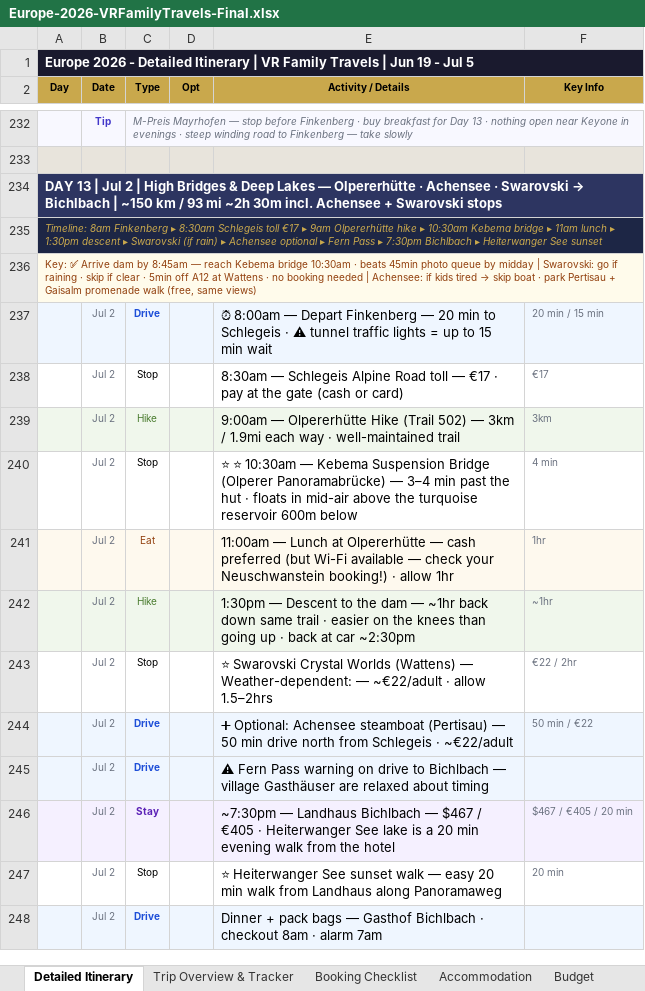
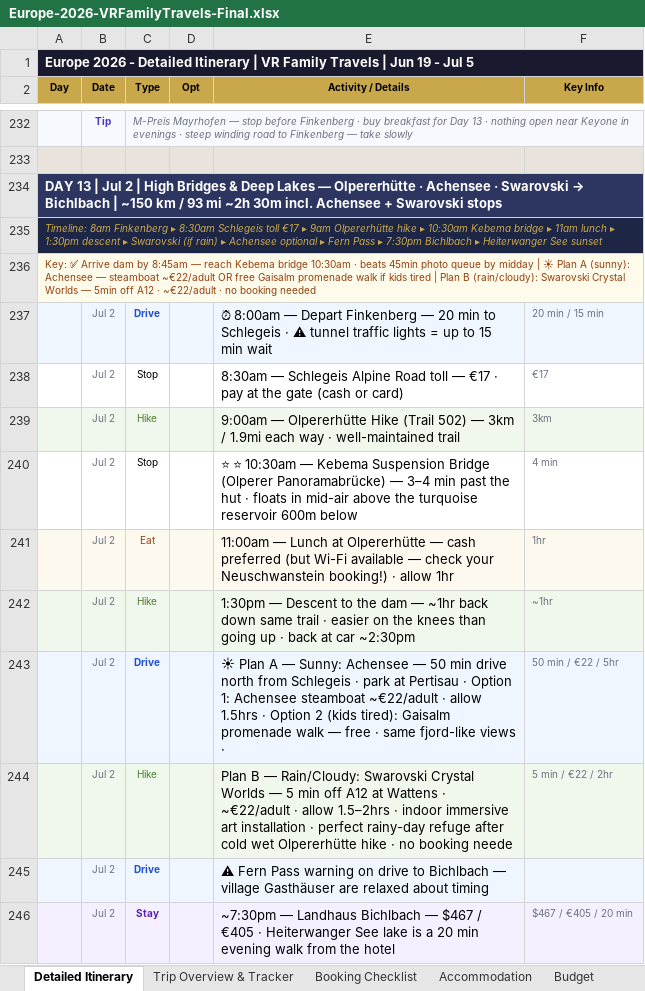
Before and after one commit to rahulrevi-81/travel-journal, an Excel workbook: Europe-2026-VRFamilyTravels-Final.xlsx, sheet Detailed Itinerary, drawn as a sheet; only a part is shown, gaps mark what is left out; the shorter side is filled out with more unchanged rows; values as stored, in another font and other column widths than the file's, no borders; removed rows and columns are numbered as before the commit, all else as after; the diff names each change by its address in the sheet, - before the commit and + after, or states it on an @@ line.

Commit message:
Day 13: Plan A/B weather decision made explicit · sunny=Achensee (boat or free promenade walk) · rain=Swarovski Crystal Worlds · key decisions updated · Excel regenerated

```diff
--- a/Europe-2026-VRFamilyTravels-Final.xlsx (sheet Detailed Itinerary)
+++ b/Europe-2026-VRFamilyTravels-Final.xlsx (sheet Detailed Itinerary)
@@ A236 (Day): …midday | Swarovski: go if raining · skip if clear · 5min off A12 at Wattens · no booking needed | Achensee: if kids tired → skip boat · park Pertisau + Gaisalm promenade walk (free, same views) → …midday | ☀ Plan A (sunny): Achensee — steamboat ~€22/adult OR free Gaisalm promenade walk if kids tired | Plan B (rain/cloudy): Swarovski Crystal Worlds — 5min off A12 · ~€22/adult · no booking needed @@
-row 243:  | Jul 2 | Stop |  | ⭐ Swarovski Crystal Worlds (Wattens) — Weather-dependent: — ~€22/adult · allow 1.5–2hrs | €22 / 2hr
-E243 (Activity / Details): ➕ Optional: Achensee steamboat (Pertisau) — 50 min drive north from Schlegeis · ~€22/adult
+E243 (Activity / Details): ☀ Plan A — Sunny: Achensee — 50 min drive north from Schlegeis · park at Pertisau · Option 1: Achensee steamboat ~€22/adult · allow 1.5hrs · Option 2 (kids tired): Gaisalm promenade walk — free · same fjord-like views ·
-F243 (Key Info): 50 min / €22
+F243 (Key Info): 50 min / €22 / 5hr
+row 244:  | Jul 2 | Hike |  | Plan B — Rain/Cloudy: Swarovski Crystal Worlds — 5 min off A12 at Wattens · ~€22/adult · allow 1.5–2hrs · indoor immersive art installation · perfect rainy-day refuge after cold wet Olpererhütte hike · no booking neede | 5 min / €22 / 2hr
```
Also changed, not shown: 2 other files.
